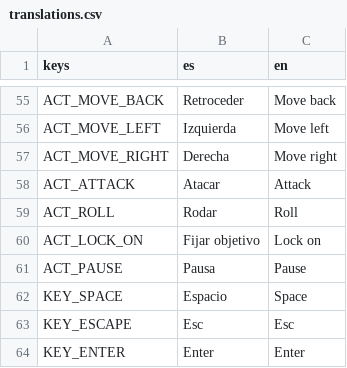
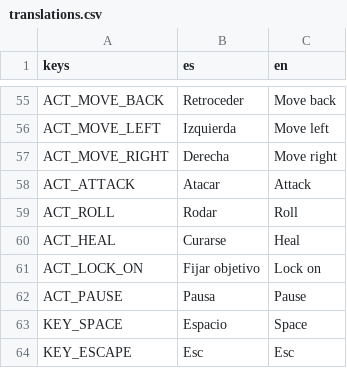
Before and after one commit to SoFzzz/Descending-to-my-Heaven, a CSV file: localization/translations.csv, drawn as a sheet; only a part is shown, gaps mark what is left out; the shorter side is filled out with more unchanged rows; the diff names each change by its address in the sheet, - before the commit and + after, or states it on an @@ line.

Commit message:
feat: heal action on R and gamepad Y, remappable in Options with es/en text

```diff
--- a/localization/translations.csv
+++ b/localization/translations.csv
+row 60: ACT_HEAL | Curarse | Heal
```
Also changed, not shown: 7 other files.
